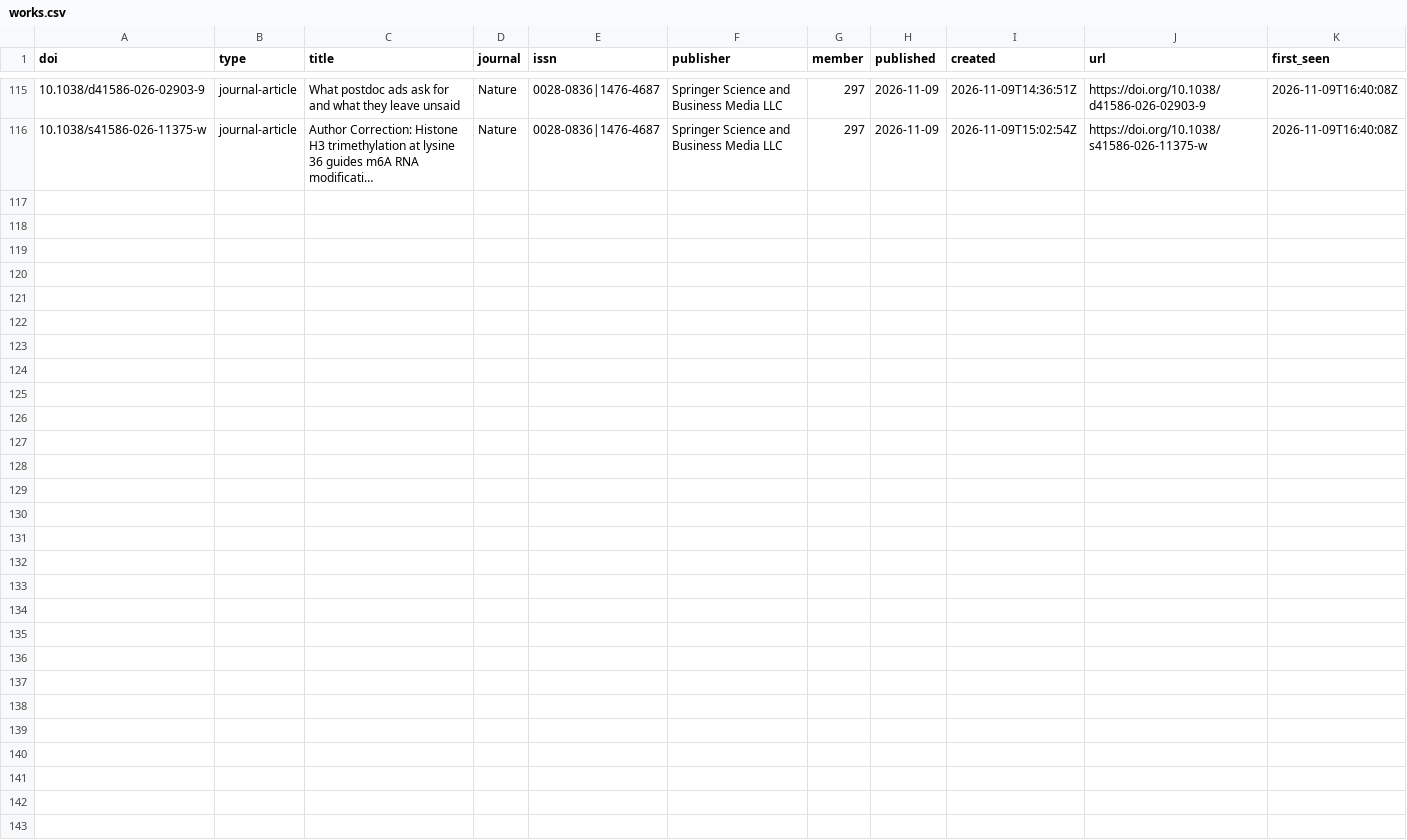
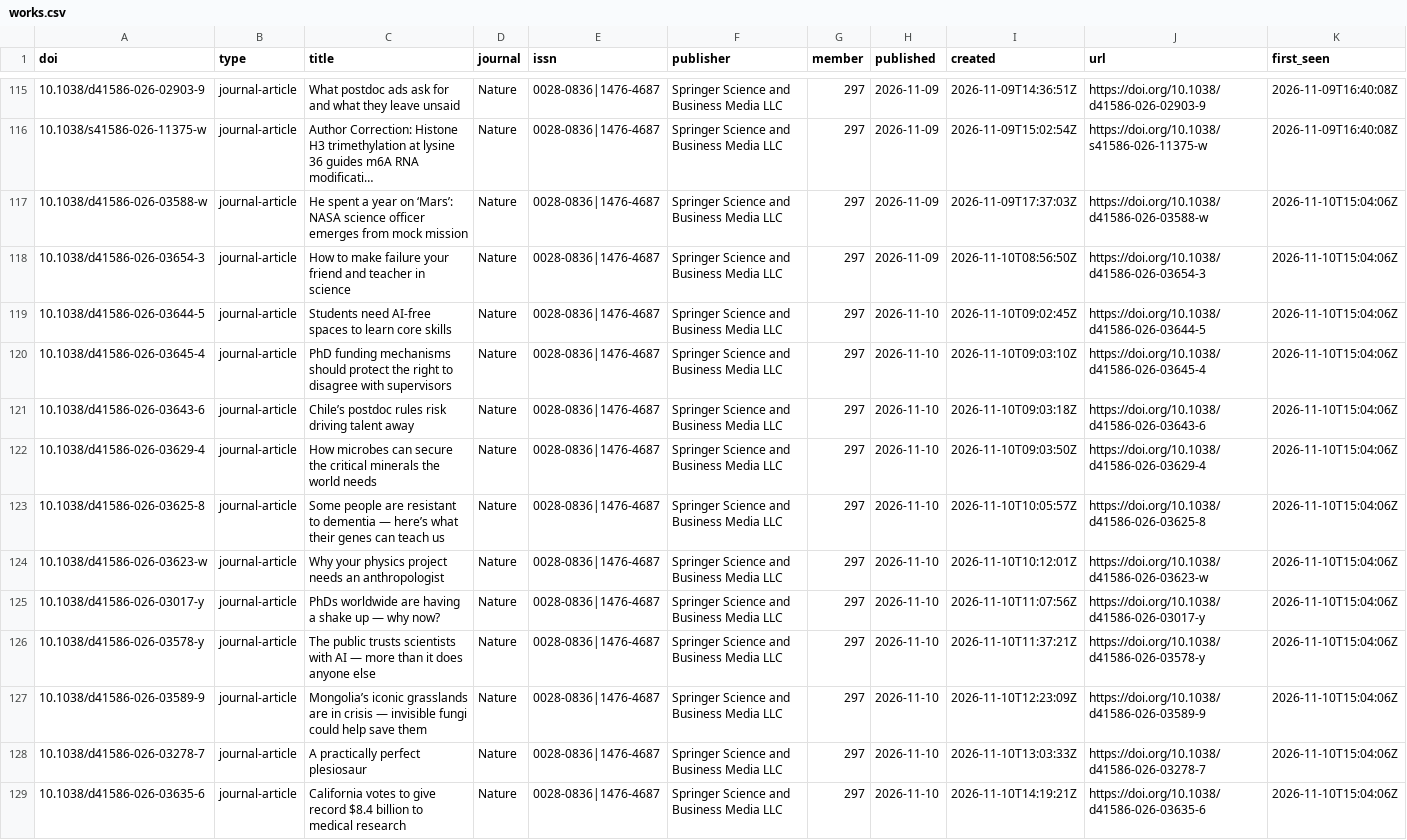
Before and after one commit to fecklesspleb/crossref-new-works-feed, a CSV file: data/works.csv, drawn as a sheet; only a part is shown, gaps mark what is left out; long unchanged cells end in …; the diff names each change by its address in the sheet, - before the commit and + after, or states it on an @@ line.

```diff
--- a/data/works.csv
+++ b/data/works.csv
+row 117: 10.1038/d41586-026-03588-w | journal-article | He spent a year on ‘Mars’: NASA science officer emerges from mock mission | Nature | 0028-0836|1476-4687 | Springer Science and Business Media LLC | 297 | 2026-11-09 | 2026-11-09T17:37:03Z | https://doi.org/10.1038/d41586-026-03588-w | 2026-11-10T15:04:06Z
+row 118: 10.1038/d41586-026-03654-3 | journal-article | How to make failure your friend and teacher in science | Nature | 0028-0836|1476-4687 | Springer Science and Business Media LLC | 297 | 2026-11-09 | 2026-11-10T08:56:50Z | https://doi.org/10.1038/d41586-026-03654-3 | 2026-11-10T15:04:06Z
+row 119: 10.1038/d41586-026-03644-5 | journal-article | Students need AI-free spaces to learn core skills | Nature | 0028-0836|1476-4687 | Springer Science and Business Media LLC | 297 | 2026-11-10 | 2026-11-10T09:02:45Z | https://doi.org/10.1038/d41586-026-03644-5 | 2026-11-10T15:04:06Z
+row 120: 10.1038/d41586-026-03645-4 | journal-article | PhD funding mechanisms should protect the right to disagree with supervisors | Nature | 0028-0836|1476-4687 | Springer Science and Business Media LLC | 297 | 2026-11-10 | 2026-11-10T09:03:10Z | https://doi.org/10.1038/d41586-026-03645-4 | 2026-11-10T15:04:06Z
+row 121: 10.1038/d41586-026-03643-6 | journal-article | Chile’s postdoc rules risk driving talent away | Nature | 0028-0836|1476-4687 | Springer Science and Business Media LLC | 297 | 2026-11-10 | 2026-11-10T09:03:18Z | https://doi.org/10.1038/d41586-026-03643-6 | 2026-11-10T15:04:06Z
+row 122: 10.1038/d41586-026-03629-4 | journal-article | How microbes can secure the critical minerals the world needs | Nature | 0028-0836|1476-4687 | Springer Science and Business Media LLC | 297 | 2026-11-10 | 2026-11-10T09:03:50Z | https://doi.org/10.1038/d41586-026-03629-4 | 2026-11-10T15:04:06Z
+row 123: 10.1038/d41586-026-03625-8 | journal-article | Some people are resistant to dementia — here’s what their genes can teach us | Nature | 0028-0836|1476-4687 | Springer Science and Business Media LLC | 297 | 2026-11-10 | 2026-11-10T10:05:57Z | https://doi.org/10.1038/d41586-026-03625-8 | 2026-11-10T15:04:06Z
+row 124: 10.1038/d41586-026-03623-w | journal-article | Why your physics project needs an anthropologist | Nature | 0028-0836|1476-4687 | Springer Science and Business Media LLC | 297 | 2026-11-10 | 2026-11-10T10:12:01Z | https://doi.org/10.1038/d41586-026-03623-w | 2026-11-10T15:04:06Z
+row 125: 10.1038/d41586-026-03017-y | journal-article | PhDs worldwide are having a shake up — why now? | Nature | 0028-0836|1476-4687 | Springer Science and Business Media LLC | 297 | 2026-11-10 | 2026-11-10T11:07:56Z | https://doi.org/10.1038/d41586-026-03017-y | 2026-11-10T15:04:06Z
+row 126: 10.1038/d41586-026-03578-y | journal-article | The public trusts scientists with AI — more than it does anyone else | Nature | 0028-0836|1476-4687 | Springer Science and Business Media LLC | 297 | 2026-11-10 | 2026-11-10T11:37:21Z | https://doi.org/10.1038/d41586-026-03578-y | 2026-11-10T15:04:06Z
+row 127: 10.1038/d41586-026-03589-9 | journal-article | Mongolia’s iconic grasslands are in crisis — invisible fungi could help save them | Nature | 0028-0836|1476-4687 | Springer Science and Business Media LLC | 297 | 2026-11-10 | 2026-11-10T12:23:09Z | https://doi.org/10.1038/d41586-026-03589-9 | 2026-11-10T15:04:06Z
+row 128: 10.1038/d41586-026-03278-7 | journal-article | A practically perfect plesiosaur | Nature | 0028-0836|1476-4687 | Springer Science and Business Media LLC | 297 | 2026-11-10 | 2026-11-10T13:03:33Z | https://doi.org/10.1038/d41586-026-03278-7 | 2026-11-10T15:04:06Z
+row 129: 10.1038/d41586-026-03635-6 | journal-article | California votes to give record $8.4 billion to medical research | Nature | 0028-0836|1476-4687 | Springer Science and Business Media LLC | 297 | 2026-11-10 | 2026-11-10T14:19:21Z | https://doi.org/10.1038/d41586-026-03635-6 | 2026-11-10T15:04:06Z
```
Also changed, not shown: data/new_works.csv, 1 other file.
